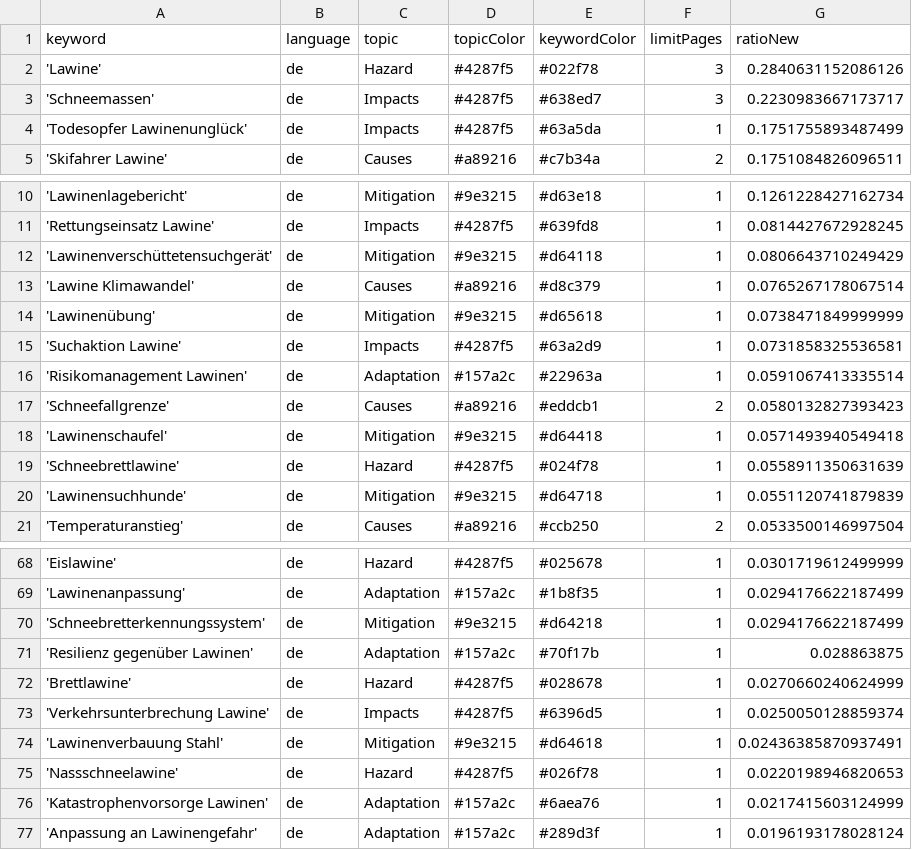
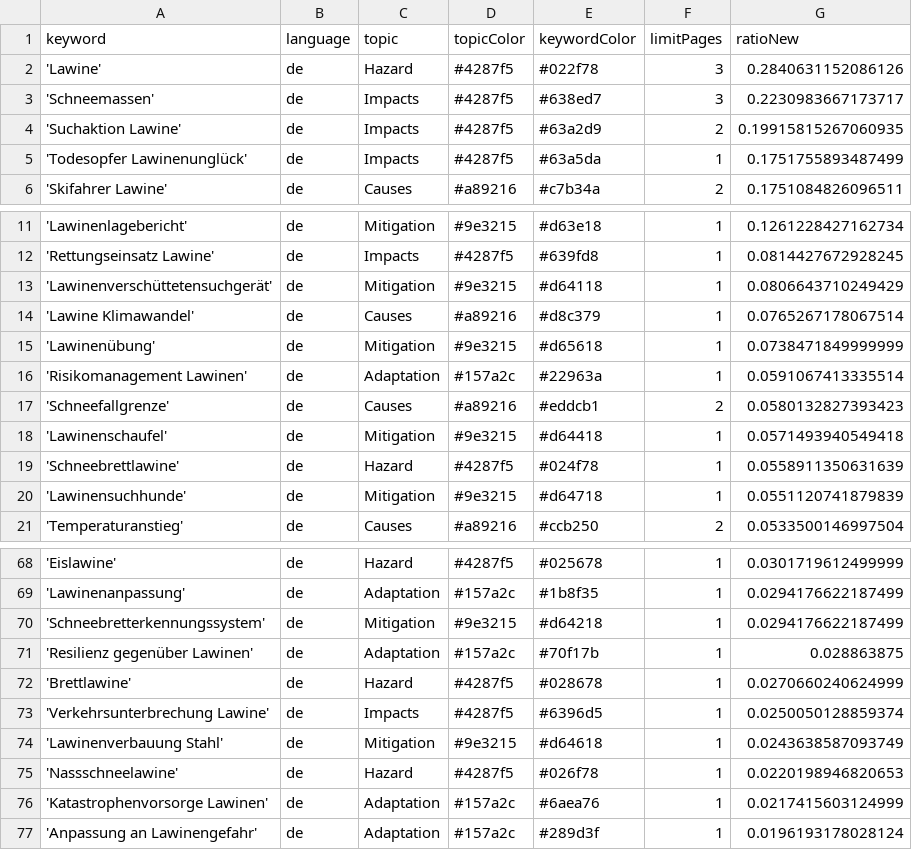
Before and after one commit to picawe-news/AvalancheIsComing, a CSV file: keywords.csv, drawn as a sheet; only a part is shown, gaps mark what is left out.

```diff
--- a/keywords.csv
+++ b/keywords.csv
@@ -3,2 +3,3 @@ keyword,language,topic,topicColor,keywordColor,limitPages,ratioNew
 'Schneemassen',de,Impacts,#4287f5,#638ed7,3,0.2230983667173717
+'Suchaktion Lawine',de,Impacts,#4287f5,#63a2d9,2,0.19915815267060935
 'Todesopfer Lawinenunglück',de,Impacts,#4287f5,#63a5da,1,0.1751755893487499
@@ -14,3 +15,2 @@ keyword,language,topic,topicColor,keywordColor,limitPages,ratioNew
 'Lawinenübung',de,Mitigation,#9e3215,#d65618,1,0.0738471849999999
-'Suchaktion Lawine',de,Impacts,#4287f5,#63a2d9,1,0.0731858325536581
 'Risikomanagement Lawinen',de,Adaptation,#157a2c,#22963a,1,0.0591067413335514
@@ -73,3 +73,3 @@ keyword,language,topic,topicColor,keywordColor,limitPages,ratioNew
 'Verkehrsunterbrechung Lawine',de,Impacts,#4287f5,#6396d5,1,0.0250050128859374
-'Lawinenverbauung Stahl',de,Mitigation,#9e3215,#d64618,1,0.02436385870937491
+'Lawinenverbauung Stahl',de,Mitigation,#9e3215,#d64618,1,0.0243638587093749
 'Nassschneelawine',de,Hazard,#4287f5,#026f78,1,0.0220198946820653
```
Also changed, not shown: 1 other file.
